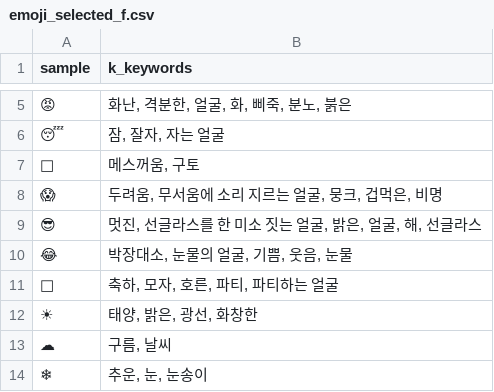
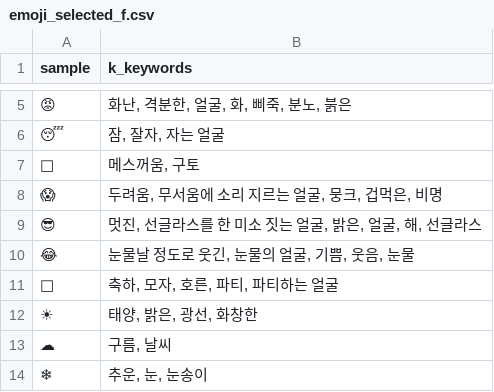
Before and after one commit to hhb0/k_alcohol_emoji, a CSV file: data/emoji_selected_f.csv, drawn as a sheet; only a part is shown, gaps mark what is left out.

Commit message:
Update

```diff
--- a/data/emoji_selected_f.csv
+++ b/data/emoji_selected_f.csv
@@ -9,3 +9,3 @@ sample,k_keywords
 😎,"멋진, 선글라스를 한 미소 짓는 얼굴, 밝은, 얼굴, 해, 선글라스"
-😂,"박장대소, 눈물의 얼굴, 기쁨, 웃음, 눈물"
+😂,"눈물날 정도로 웃긴, 눈물의 얼굴, 기쁨, 웃음, 눈물"
 🥳,"축하, 모자, 호른, 파티, 파티하는 얼굴"
```
